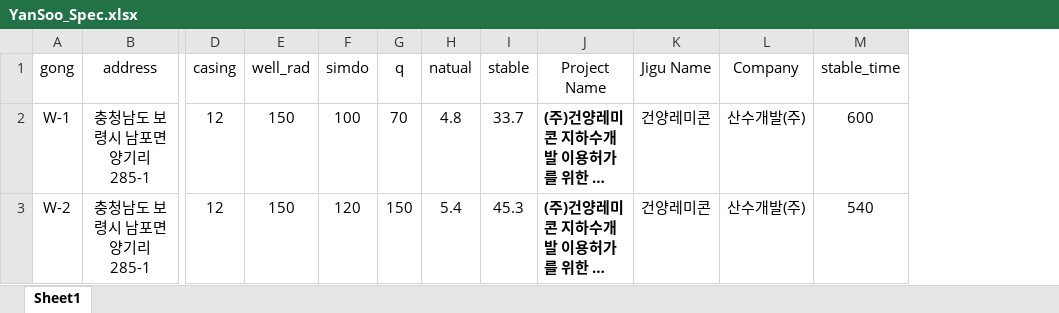
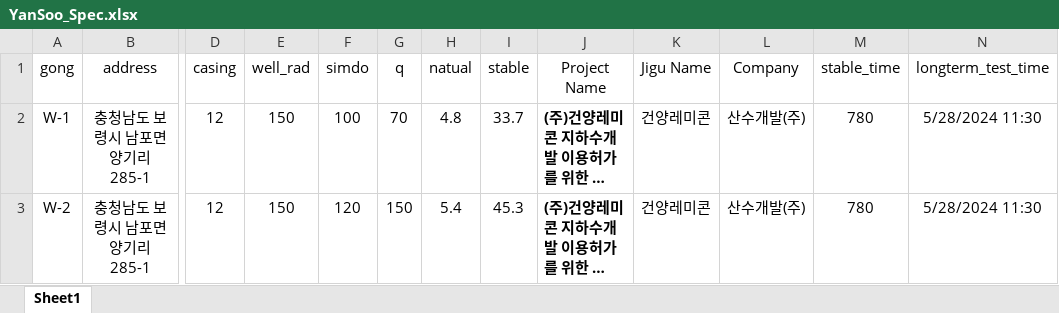
Before and after one commit to ihanseol/02_Excel2, an Excel workbook: 01_Acquifer Pumping Test/00_양수시험, 테스트 벨류/YanSoo_Spec.xlsx, sheet Sheet1, drawn as a sheet; only a part is shown, gaps mark what is left out; long unchanged cells end in …; values as stored, in another font and other column widths than the file's, no borders; table styles not drawn; the diff names each change by its address in the sheet, - before the commit and + after, or states it on an @@ line.

Commit message:
add

```diff
--- a/01_Acquifer Pumping Test/00_양수시험, 테스트 벨류/YanSoo_Spec.xlsx (sheet Sheet1)
+++ b/01_Acquifer Pumping Test/00_양수시험, 테스트 벨류/YanSoo_Spec.xlsx (sheet Sheet1)
+column N (longterm_test_time), rows 2-3: 5/28/2024 11:30 | 5/28/2024 11:30
-M2 (stable_time): 600
+M2 (stable_time): 780
-M3 (stable_time): 540
+M3 (stable_time): 780
```
